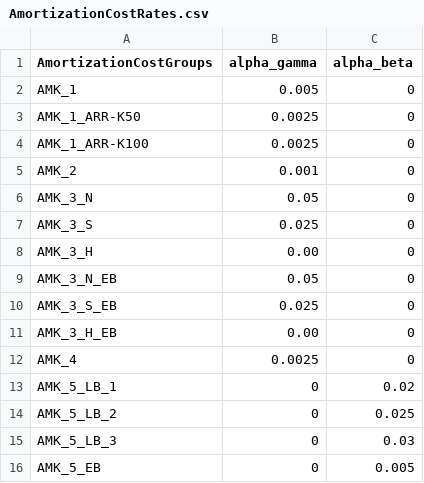
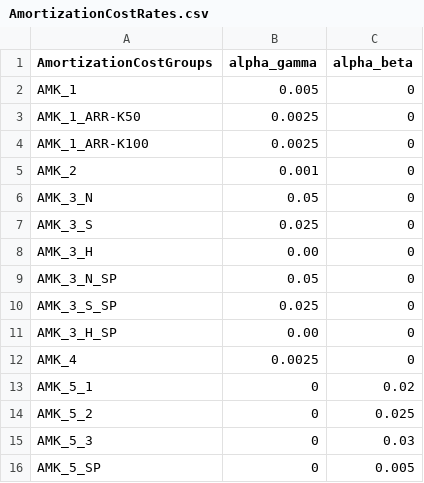
Before and after one commit to you314/CPL_Testing, a CSV file: CalculationBases/Costs/AmortizationCosts/AmortizationCostRates.csv, drawn as a sheet.

```diff
--- a/CalculationBases/Costs/AmortizationCosts/AmortizationCostRates.csv
+++ b/CalculationBases/Costs/AmortizationCosts/AmortizationCostRates.csv
@@ -8,9 +8,9 @@ AMK_3_S;0.025;0
 AMK_3_H;0.00;0
-AMK_3_N_EB;0.05;0
-AMK_3_S_EB;0.025;0
-AMK_3_H_EB;0.00;0
+AMK_3_N_SP;0.05;0
+AMK_3_S_SP;0.025;0
+AMK_3_H_SP;0.00;0
 AMK_4;0.0025;0
-AMK_5_LB_1;0;0.02
-AMK_5_LB_2;0;0.025
-AMK_5_LB_3;0;0.03
-AMK_5_EB;0;0.005
+AMK_5_1;0;0.02
+AMK_5_2;0;0.025
+AMK_5_3;0;0.03
+AMK_5_SP;0;0.005
```
Also changed, not shown: CalculationBases/Costs/AcquisitionCosts/AcquisitionCostRates.csv.
